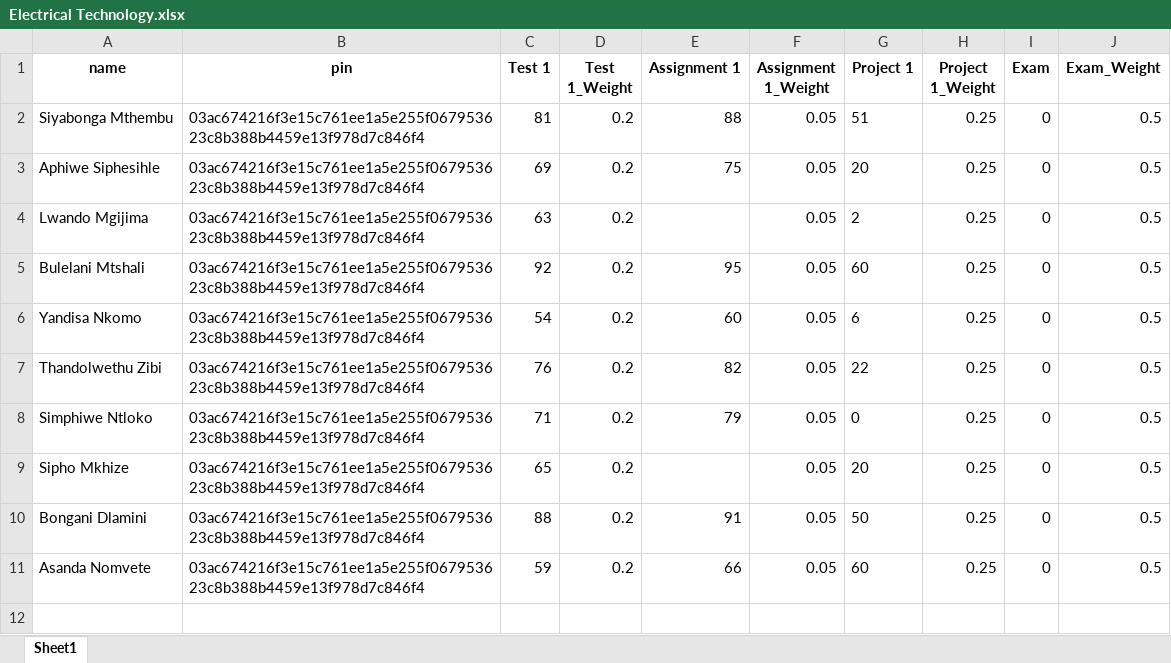
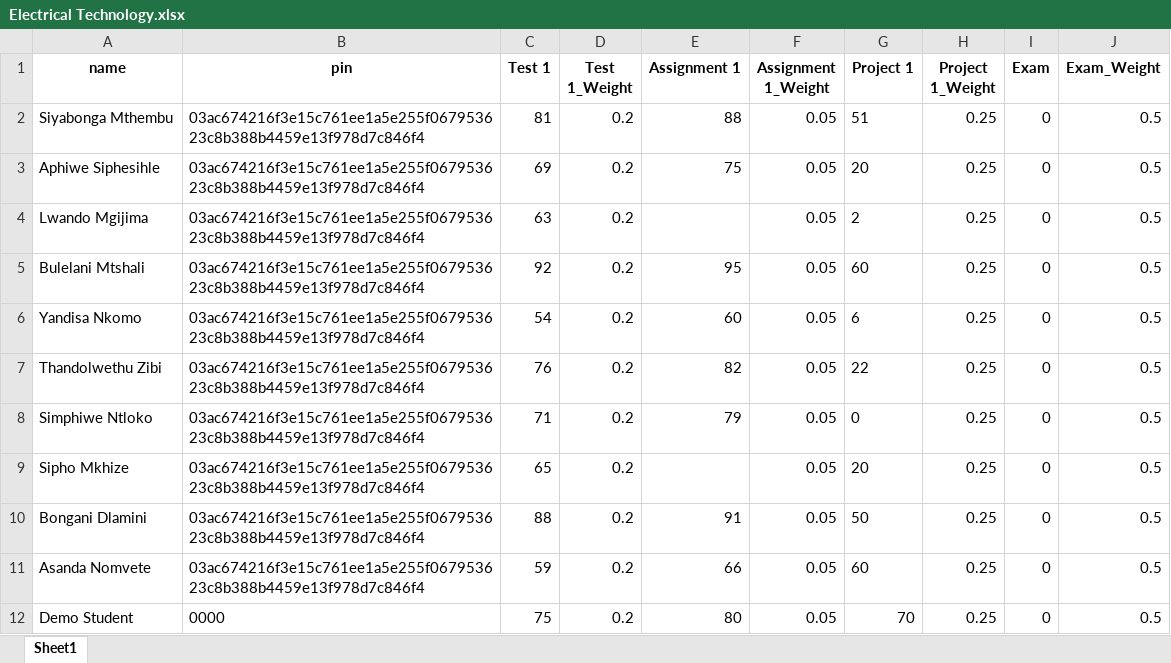
Before and after one commit to AphiweTshikana/Honours_Project, an Excel workbook: Backend/data/Grade 10/Grade 10A/Electrical Technology.xlsx, sheet Sheet1, drawn as a sheet; values as stored, in another font and other column widths than the file's, no borders; the diff names each change by its address in the sheet, - before the commit and + after, or states it on an @@ line.

```diff
--- a/Backend/data/Grade 10/Grade 10A/Electrical Technology.xlsx (sheet Sheet1)
+++ b/Backend/data/Grade 10/Grade 10A/Electrical Technology.xlsx (sheet Sheet1)
+row 12: Demo Student | 0000 | 75 | 0.2 | 80 | 0.05 | 70 | 0.25 | 0 | 0.5
```
Also changed, not shown: Backend/data/teachers.xlsx.
